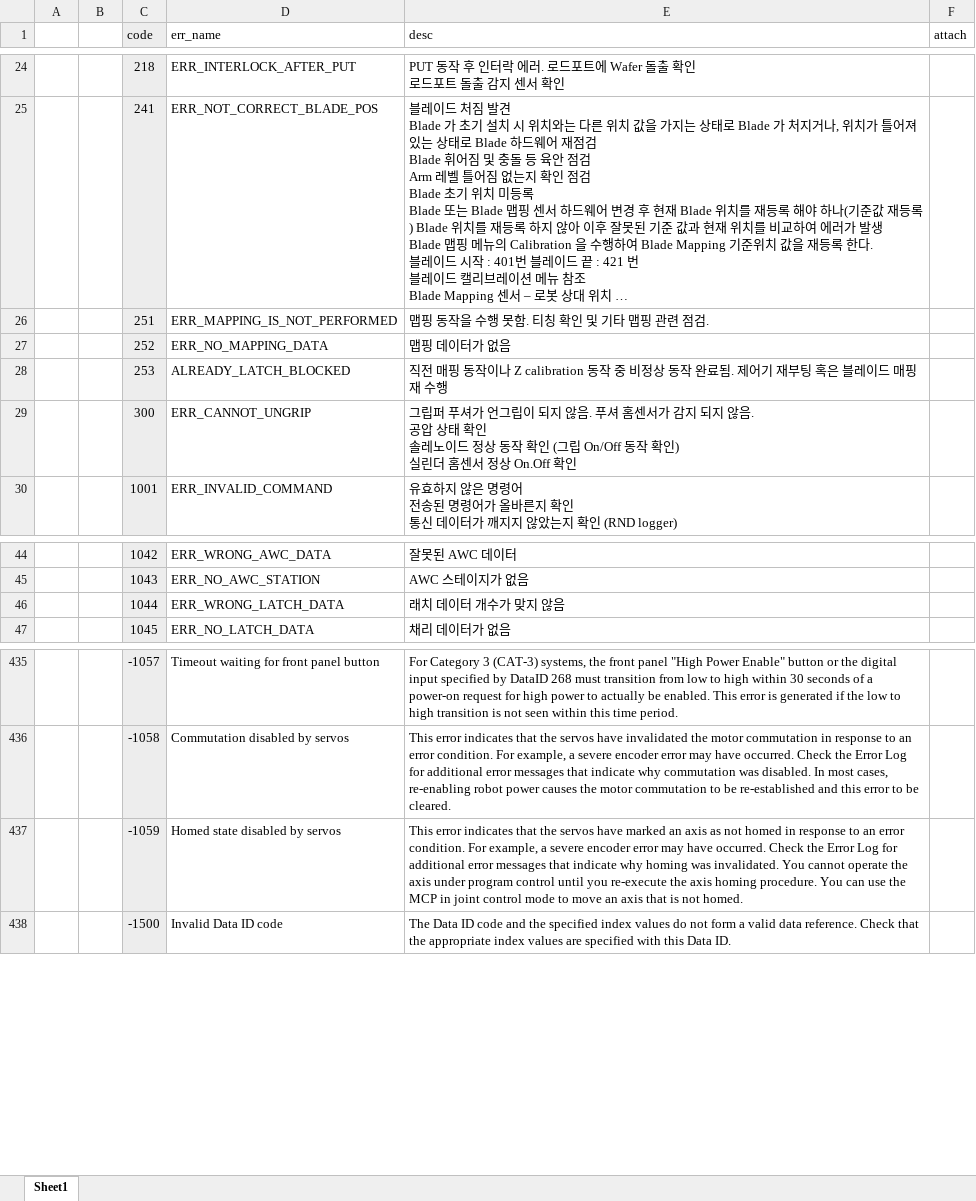
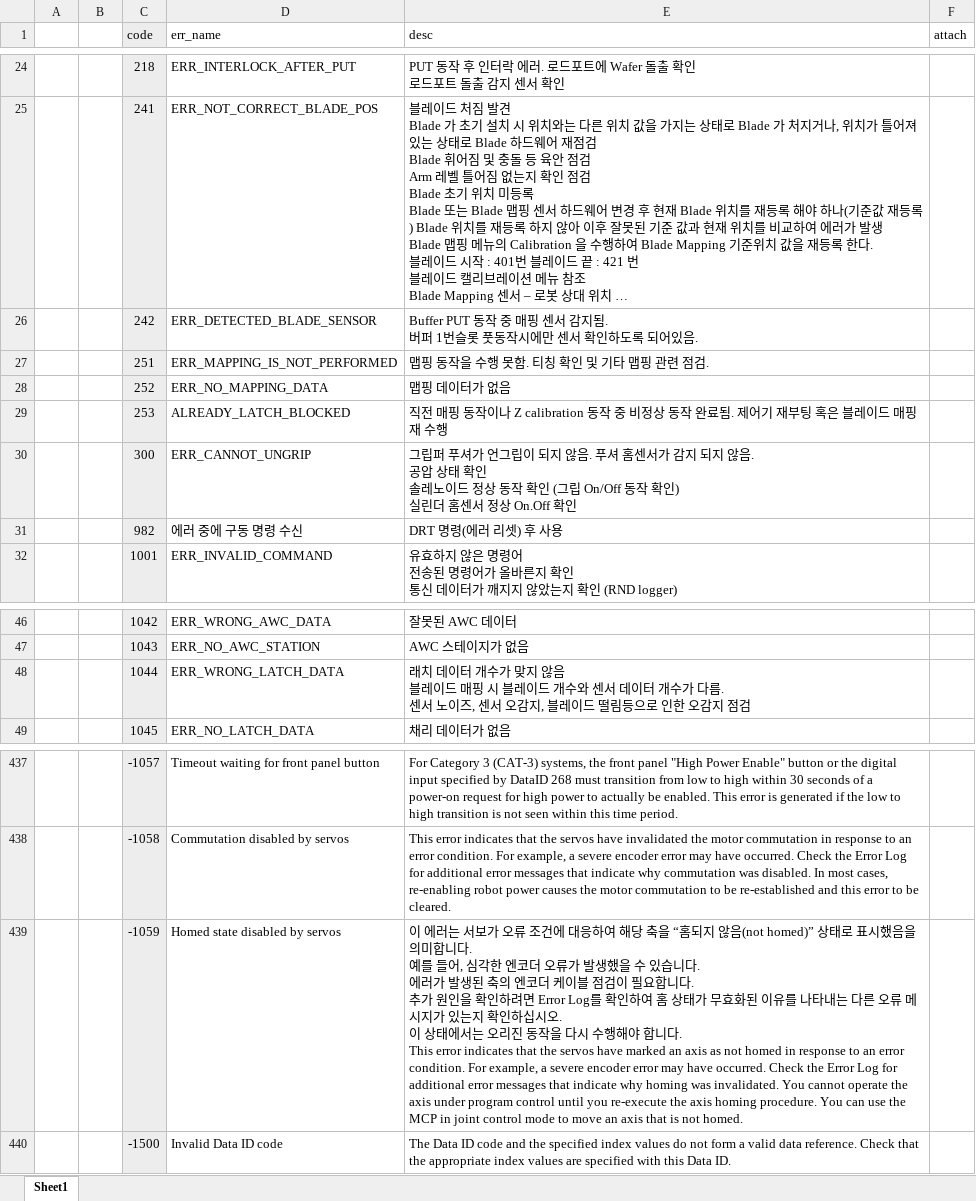
Before and after one commit to ChangHyun-Lim/kakao_error_bot, an Excel workbook: wtr_Error_Code.xlsx, sheet Sheet1, drawn as a sheet; only a part is shown, gaps mark what is left out; long unchanged cells end in …; values as stored, in another font and other column widths than the file's, no borders; addresses are those after the commit; ↵ is a line break in a cell; the diff names each change by its address in the sheet, - before the commit and + after, or states it on an @@ line.

```diff
--- a/wtr_Error_Code.xlsx (sheet Sheet1)
+++ b/wtr_Error_Code.xlsx (sheet Sheet1)
+row 26:  |  | 242 | ERR_DETECTED_BLADE_SENSOR | Buffer PUT 동작 중 매핑 센서 감지됨. ↵ 버퍼 1번슬롯 풋동작시에만 센서 확인하도록 되어있음.
+row 31:  |  | 982 | 에러 중에 구동 명령 수신 | DRT 명령(에러 리셋) 후 사용
-E48 (desc): …지 않음
+E48 (desc): …지 않음 ↵ 블레이드 매핑 시 블레이드 개수와 센서 데이터 개수가 다름. ↵ 센서 노이즈, 센서 오감지, 블레이드 떨림등으로 인한 오감지 점검
-E439 (desc): This error…
+E439 (desc): 이 에러는 서보가 오류 조건에 대응하여 해당 축을 “홈되지 않음(not homed)” 상태로 표시했음을 의미합니다. ↵ 예를 들어, 심각한 엔코더 오류가 발생했을 수 있습니다. ↵ 에러가 발생된 축의 엔코더 케이블 점검이 필요합니다. ↵ 추가 원인을 확인하려면 Error Log를 확인하여 홈 상태가 무효화된 이유를 나타내는 다른 오류 메시지가 있는지 확인하십시오. ↵ 이 상태에서는 오리진 동작을 다시 수행해야 합니다. ↵ This error…
```
Also changed, not shown: vp_Error_Code.xlsx.
